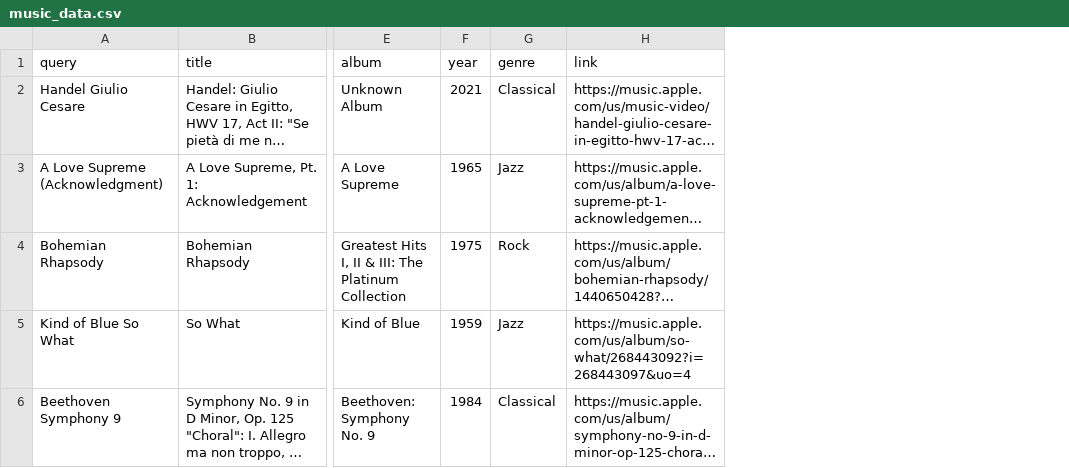
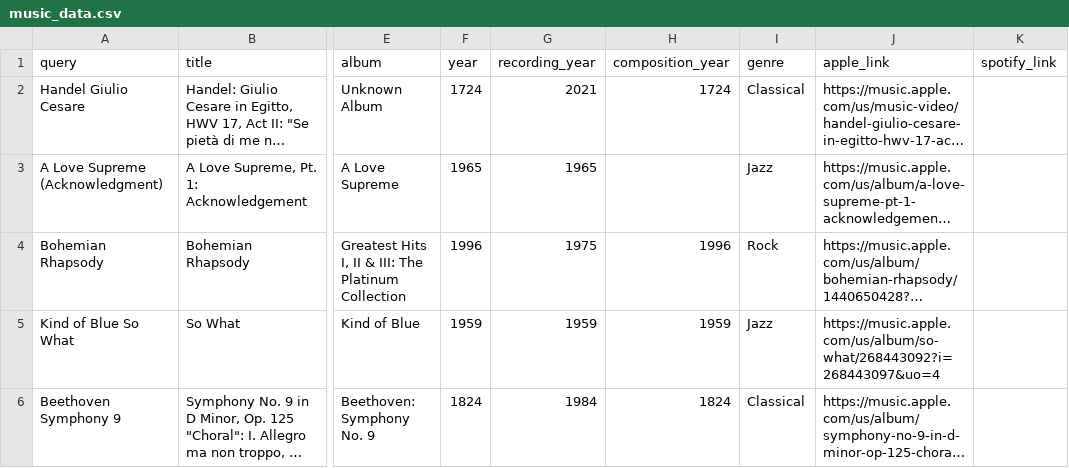
Before and after one commit to leowe/flexster, a CSV file: music_data.csv, drawn as a sheet; only a part is shown, gaps mark what is left out; long unchanged cells end in …; addresses are those after the commit; the diff names each change by its address in the sheet, - before the commit and + after, or states it on an @@ line.

Commit message:
Add spotify, rename client.html to index.html

```diff
--- a/music_data.csv
+++ b/music_data.csv
+column G (recording_year), rows 2-6: 2021 | 1965 | 1975 | 1959 | 1984
+column H (composition_year), rows 2-6: 1724 |  | 1996 | 1959 | 1824
+column K (spotify_link), empty
-J1: link
+J1: apple_link
-F2 (year): 2021
+F2 (year): 1724
-F4 (year): 1975
+F4 (year): 1996
-F6 (year): 1984
+F6 (year): 1824
```
Also changed, not shown: 5 other files.
